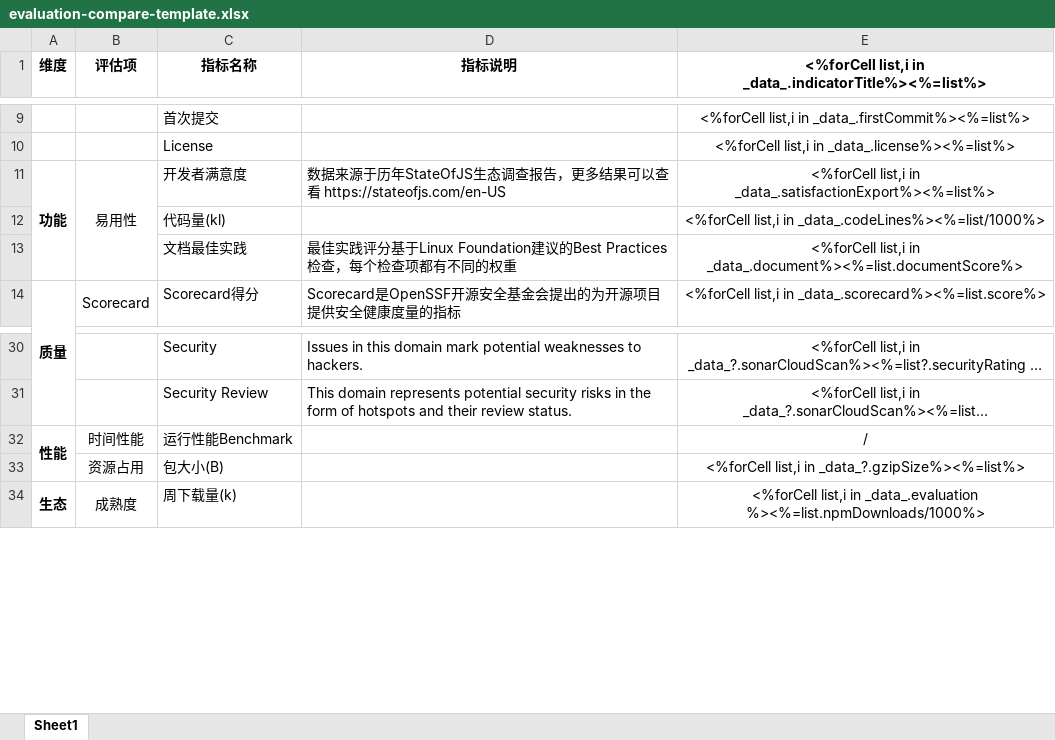
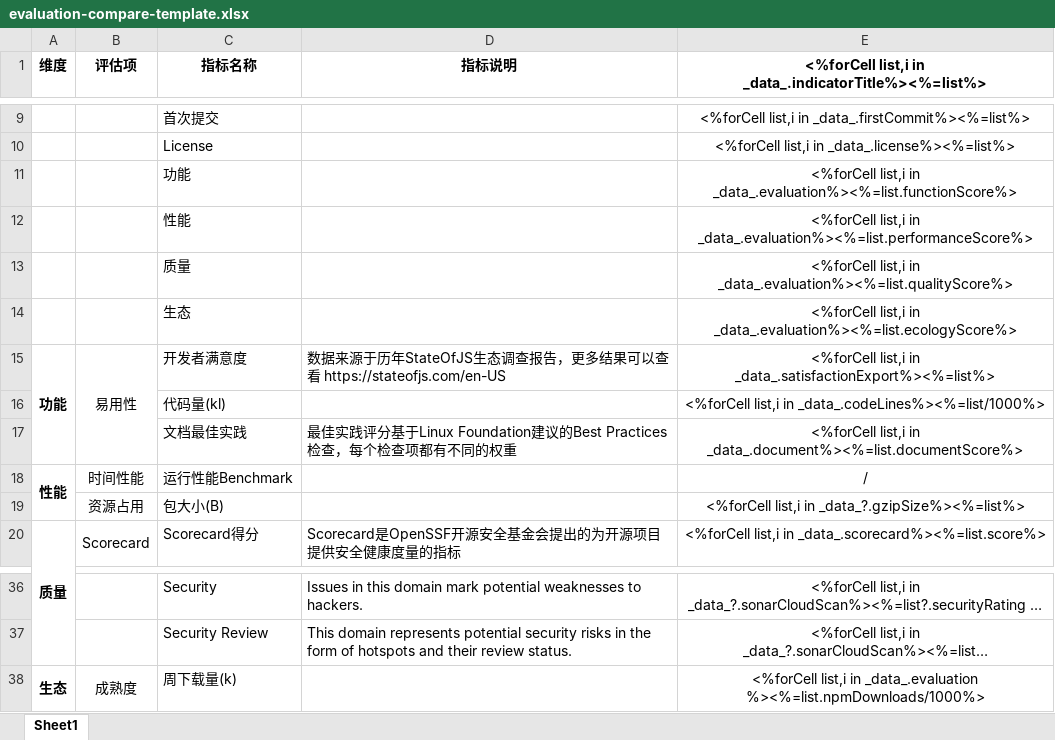
Before and after one commit to originjs/oss-evaluation-service, an Excel workbook: packages/api-server/assets/evaluation-compare-template.xlsx, sheet Sheet1, drawn as a sheet; only a part is shown, gaps mark what is left out; long unchanged cells end in …; values as stored, in another font and other column widths than the file's, no borders; the diff names each change by its address in the sheet, - before the commit and + after, or states it on an @@ line.

```diff
--- a/packages/api-server/assets/evaluation-compare-template.xlsx (sheet Sheet1)
+++ b/packages/api-server/assets/evaluation-compare-template.xlsx (sheet Sheet1)
+row 11:  |  | 功能 |  | <%forCell list,i in _data_.evaluation%><%=list.functionScore%>
+row 12:  |  | 性能 |  | <%forCell list,i in _data_.evaluation%><%=list.performanceScore%>
+row 13:  |  | 质量 |  | <%forCell list,i in _data_.evaluation%><%=list.qualityScore%>
+row 14:  |  | 生态 |  | <%forCell list,i in _data_.evaluation%><%=list.ecologyScore%>
@@ row 32 moved to row 18: 性能 @@
@@ row 33 moved to row 19: 资源占用 @@
```
Also changed, not shown: 3 other files.
